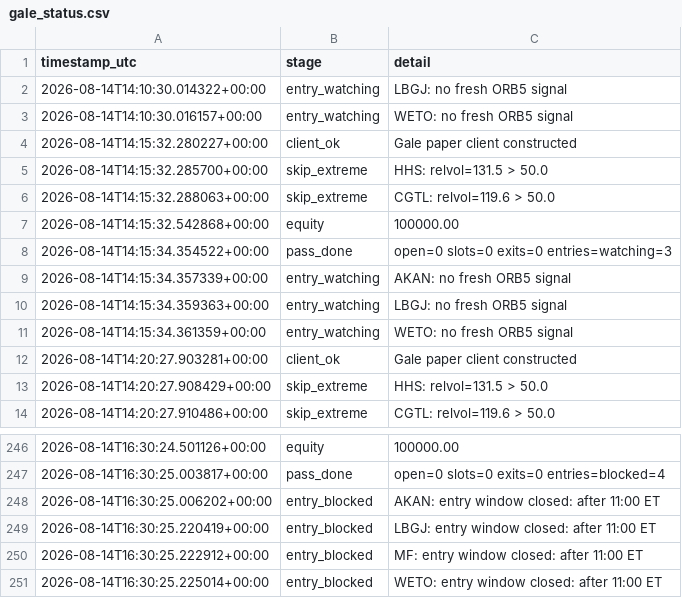
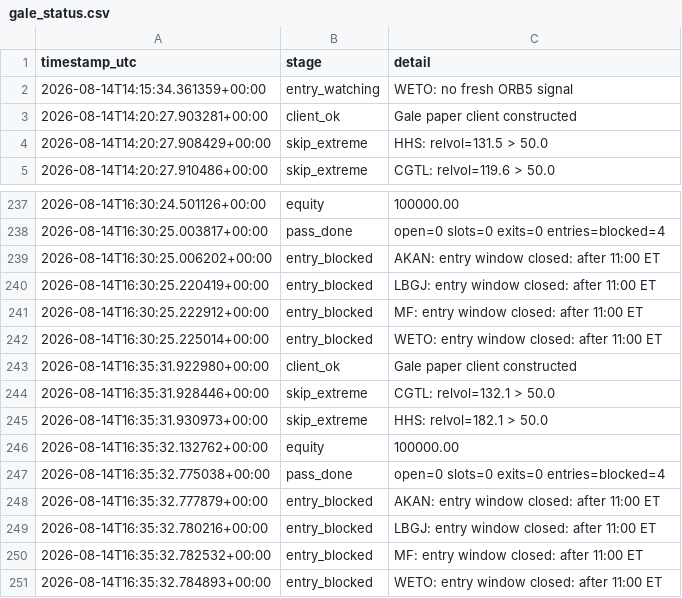
Before and after one commit to 6ixtyn9-sudo/Tempest, a CSV file: localdata/gale_status.csv, drawn as a sheet; only a part is shown, gaps mark what is left out.

```diff
--- a/localdata/gale_status.csv
+++ b/localdata/gale_status.csv
@@ -1,11 +1,2 @@
 timestamp_utc,stage,detail
-2026-08-14T14:10:30.014322+00:00,entry_watching,LBGJ: no fresh ORB5 signal
-2026-08-14T14:10:30.016157+00:00,entry_watching,WETO: no fresh ORB5 signal
-2026-08-14T14:15:32.280227+00:00,client_ok,Gale paper client constructed
-2026-08-14T14:15:32.285700+00:00,skip_extreme,HHS: relvol=131.5 > 50.0
-2026-08-14T14:15:32.288063+00:00,skip_extreme,CGTL: relvol=119.6 > 50.0
-2026-08-14T14:15:32.542868+00:00,equity,100000.00
-2026-08-14T14:15:34.354522+00:00,pass_done,open=0 slots=0 exits=0 entries=watching=3
-2026-08-14T14:15:34.357339+00:00,entry_watching,AKAN: no fresh ORB5 signal
-2026-08-14T14:15:34.359363+00:00,entry_watching,LBGJ: no fresh ORB5 signal
 2026-08-14T14:15:34.361359+00:00,entry_watching,WETO: no fresh ORB5 signal
@@ -251 +242,10 @@ timestamp_utc,stage,detail
 2026-08-14T16:30:25.225014+00:00,entry_blocked,WETO: entry window closed: after 11:00 ET
+2026-08-14T16:35:31.922980+00:00,client_ok,Gale paper client constructed
+2026-08-14T16:35:31.928446+00:00,skip_extreme,CGTL: relvol=132.1 > 50.0
+2026-08-14T16:35:31.930973+00:00,skip_extreme,HHS: relvol=182.1 > 50.0
+2026-08-14T16:35:32.132762+00:00,equity,100000.00
+2026-08-14T16:35:32.775038+00:00,pass_done,open=0 slots=0 exits=0 entries=blocked=4
+2026-08-14T16:35:32.777879+00:00,entry_blocked,AKAN: entry window closed: after 11:00 ET
+2026-08-14T16:35:32.780216+00:00,entry_blocked,LBGJ: entry window closed: after 11:00 ET
+2026-08-14T16:35:32.782532+00:00,entry_blocked,MF: entry window closed: after 11:00 ET
+2026-08-14T16:35:32.784893+00:00,entry_blocked,WETO: entry window closed: after 11:00 ET
```
Also changed, not shown: localdata/gale_screen_log.csv, localdata/paper_status.csv.
